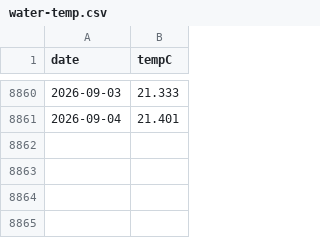
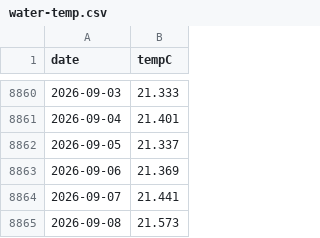
Before and after one commit to petedilworth/muskoka-tracker, a CSV file: data/water-temp.csv, drawn as a sheet; only a part is shown, gaps mark what is left out.

```diff
--- a/data/water-temp.csv
+++ b/data/water-temp.csv
@@ -8861 +8861,5 @@ date,tempC
 2026-09-04,21.401
+2026-09-05,21.337
+2026-09-06,21.369
+2026-09-07,21.441
+2026-09-08,21.573
```
Also changed, not shown: data/history/flow-02EB004.csv, data/history/flow-02EB008.csv, 20 other files.
